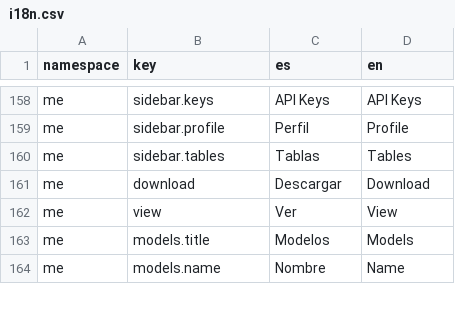
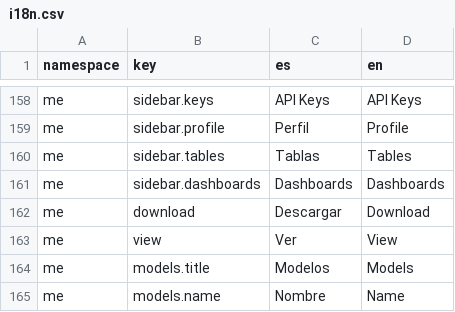
Before and after one commit to dymaxionlabs/platform, a CSV file: aqua/i18n.csv, drawn as a sheet; only a part is shown, gaps mark what is left out.

Commit message:
aqua: Add Dashboard views on Home

```diff
--- a/aqua/i18n.csv
+++ b/aqua/i18n.csv
@@ -160,2 +160,3 @@ me,sidebar.profile,Perfil,Profile
 me,sidebar.tables,Tablas,Tables
+me,sidebar.dashboards,Dashboards,Dashboards
 me,download,Descargar,Download
```
Also changed, not shown: 5 other files.
